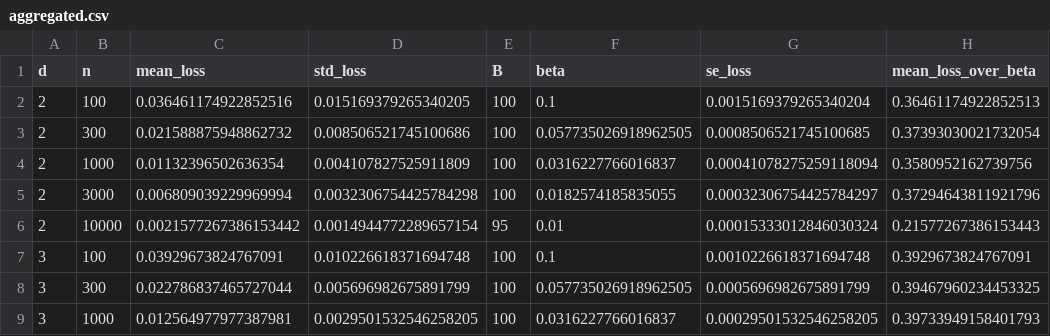
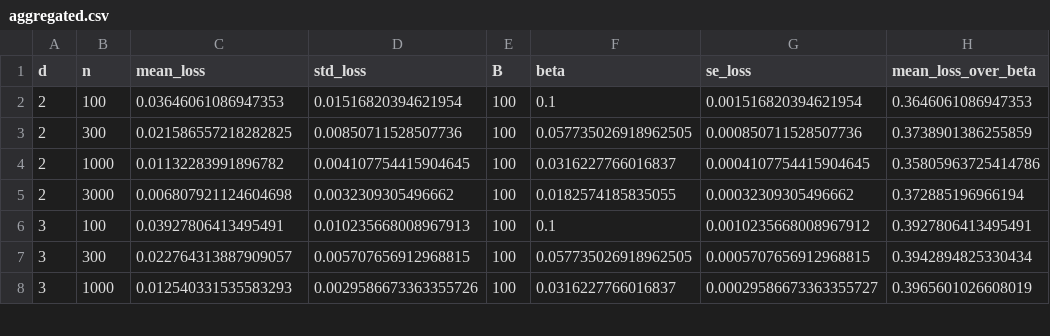
Before and after one commit to ShunanSheng/L1-rates-ot-potentials, a CSV file: results/summary/aggregated.csv, drawn as a sheet; only a part is shown; the diff covers the shown part only.

```diff
--- a/results/summary/aggregated.csv
+++ b/results/summary/aggregated.csv
@@ -1,9 +1,8 @@
 d,n,mean_loss,std_loss,B,beta,se_loss,mean_loss_over_beta
-2,100,0.036461174922852516,0.015169379265340205,100,0.1,0.0015169379265340204,0.36461174922852513
-2,300,0.021588875948862732,0.008506521745100686,100,0.057735026918962505,0.0008506521745100685,0.37393030021732054
-2,1000,0.01132396502636354,0.004107827525911809,100,0.0316227766016837,0.00041078275259118094,0.3580952162739756
-2,3000,0.006809039229969994,0.0032306754425784298,100,0.0182574185835055,0.00032306754425784297,0.37294643811921796
-2,10000,0.0021577267386153442,0.0014944772289657154,95,0.01,0.00015333012846030324,0.21577267386153443
-3,100,0.03929673824767091,0.010226618371694748,100,0.1,0.0010226618371694748,0.3929673824767091
-3,300,0.022786837465727044,0.005696982675891799,100,0.057735026918962505,0.0005696982675891799,0.39467960234453325
-3,1000,0.012564977977387981,0.0029501532546258205,100,0.0316227766016837,0.00029501532546258205,0.39733949158401793
+2,100,0.03646061086947353,0.01516820394621954,100,0.1,0.001516820394621954,0.3646061086947353
+2,300,0.021586557218282825,0.00850711528507736,100,0.057735026918962505,0.000850711528507736,0.3738901386255859
+2,1000,0.01132283991896782,0.004107754415904645,100,0.0316227766016837,0.0004107754415904645,0.35805963725414786
+2,3000,0.006807921124604698,0.0032309305496662,100,0.0182574185835055,0.00032309305496662,0.372885196966194
+3,100,0.03927806413495491,0.010235668008967913,100,0.1,0.0010235668008967912,0.3927806413495491
+3,300,0.022764313887909057,0.005707656912968815,100,0.057735026918962505,0.0005707656912968815,0.3942894825330434
+3,1000,0.012540331535583293,0.0029586673363355726,100,0.0316227766016837,0.00029586673363355727,0.3965601026608019
```
Also changed, not shown: 5 removed rows and 68 edited cells elsewhere in this file, results_test/summary/aggregated.csv, 38 other files.
